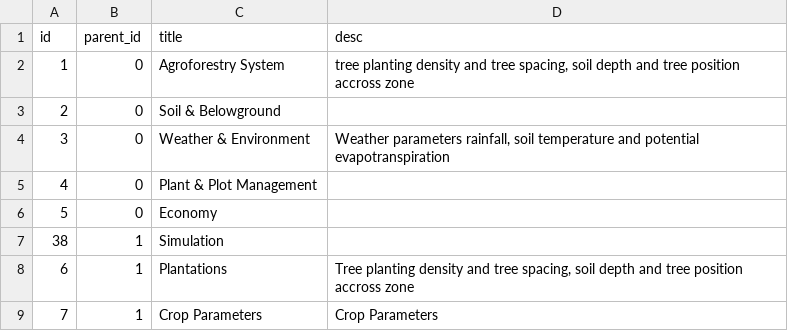
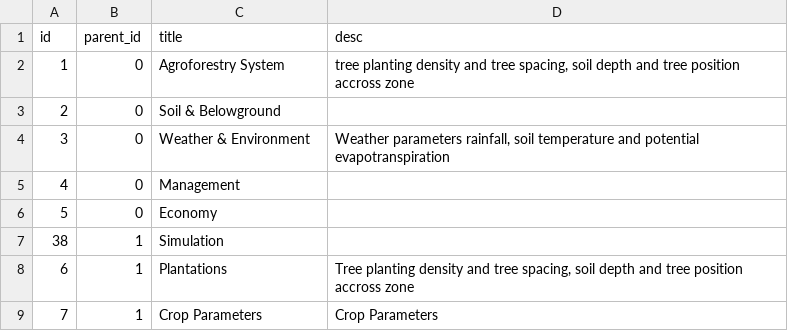
Before and after one commit to degi/wanulcas, a CSV file: config/input_gui_tabs.csv, drawn as a sheet; only a part is shown.

```diff
--- a/config/input_gui_tabs.csv
+++ b/config/input_gui_tabs.csv
@@ -4,3 +4,3 @@ id,parent_id,title,desc
 3,0,Weather & Environment,"Weather parameters rainfall, soil temperature and potential evapotranspiration"
-4,0,Plant & Plot Management,
+4,0,Management,
 5,0,Economy,
```
Also changed, not shown: config/input_vars.csv, 6 other files.
